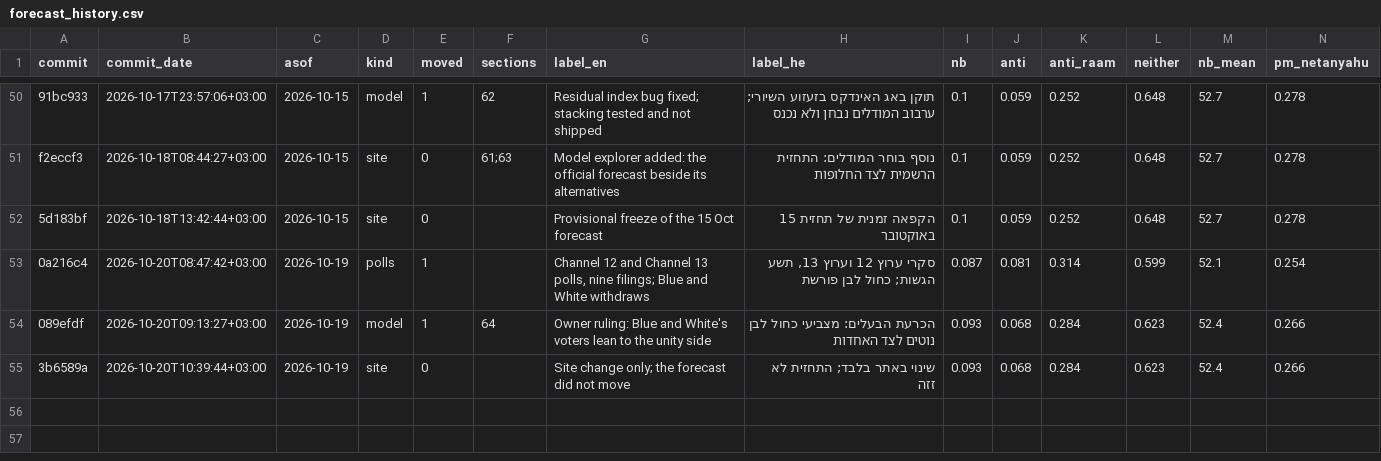
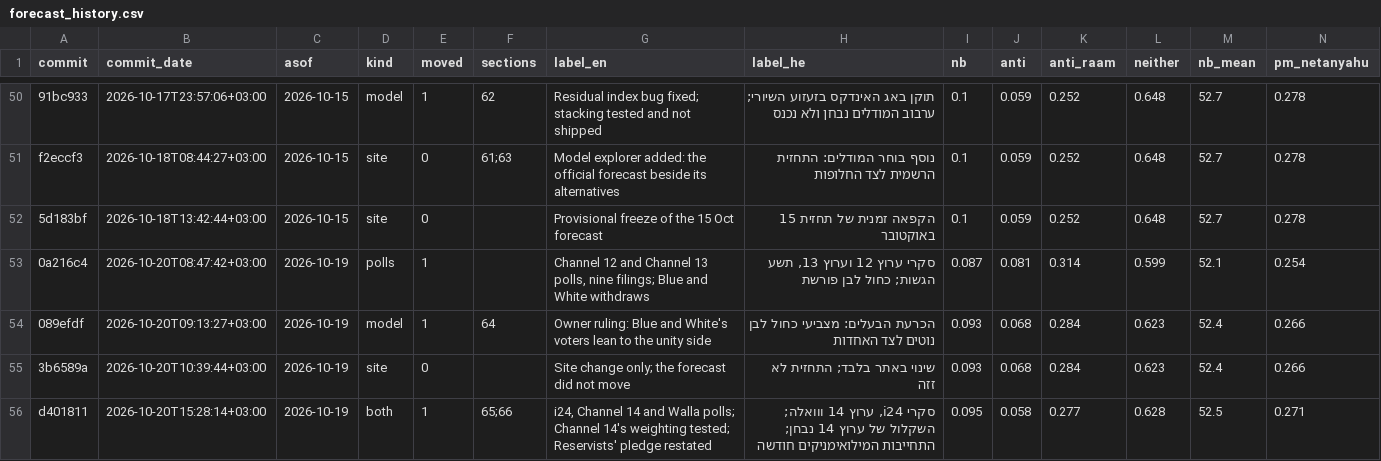
Before and after one commit to idoherling/2026_Election_Model, a CSV file: data/processed/forecast_history.csv, drawn as a sheet; only a part is shown, gaps mark what is left out; rows hold the shown columns only; the diff names each change by its address in the sheet, - before the commit and + after, or states it on an @@ line.

```diff
--- a/data/processed/forecast_history.csv
+++ b/data/processed/forecast_history.csv
+row 56: d401811 | 2026-10-20T15:28:14+03:00 | 2026-10-19 | both | 1 | 65;66 | i24, Channel 14 and Walla polls; Channel 14's weighting tested; Reservists' pledge restated | סקרי i24, ערוץ 14 ווואלה; השקלול של ערוץ 14 נבחן; התחייבות המילואימניקים חודשה | 0.095 | 0.058 | 0.277 | 0.628 | 52.5 | 0.271
```
Also changed, not shown: 6 other files.
